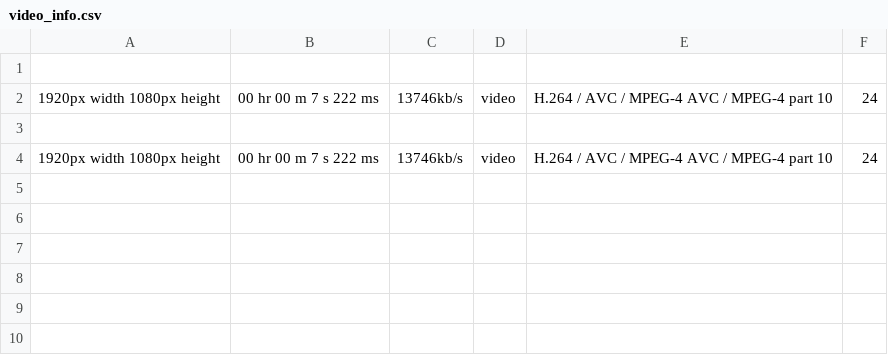
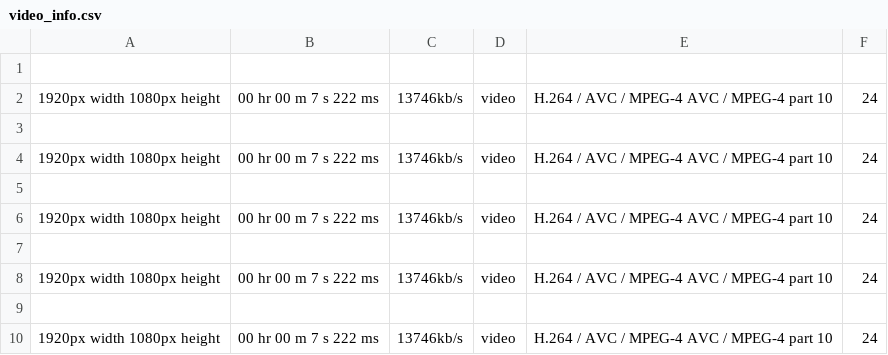
Before and after one commit to jackie-cc-lai/readfile, a CSV file: video_info.csv, drawn as a sheet; the diff names each change by its address in the sheet, - before the commit and + after, or states it on an @@ line.

```diff
--- a/video_info.csv
+++ b/video_info.csv
+row 5: (empty)
+row 6: 1920px width 1080px height | 00 hr 00 m 7 s 222 ms | 13746kb/s | video | H.264 / AVC / MPEG-4 AVC / MPEG-4 part 10 | 24
+row 7: (empty)
+row 8: 1920px width 1080px height | 00 hr 00 m 7 s 222 ms | 13746kb/s | video | H.264 / AVC / MPEG-4 AVC / MPEG-4 part 10 | 24
+row 9: (empty)
+row 10: 1920px width 1080px height | 00 hr 00 m 7 s 222 ms | 13746kb/s | video | H.264 / AVC / MPEG-4 AVC / MPEG-4 part 10 | 24
```
Also changed, not shown: 6 other files.
